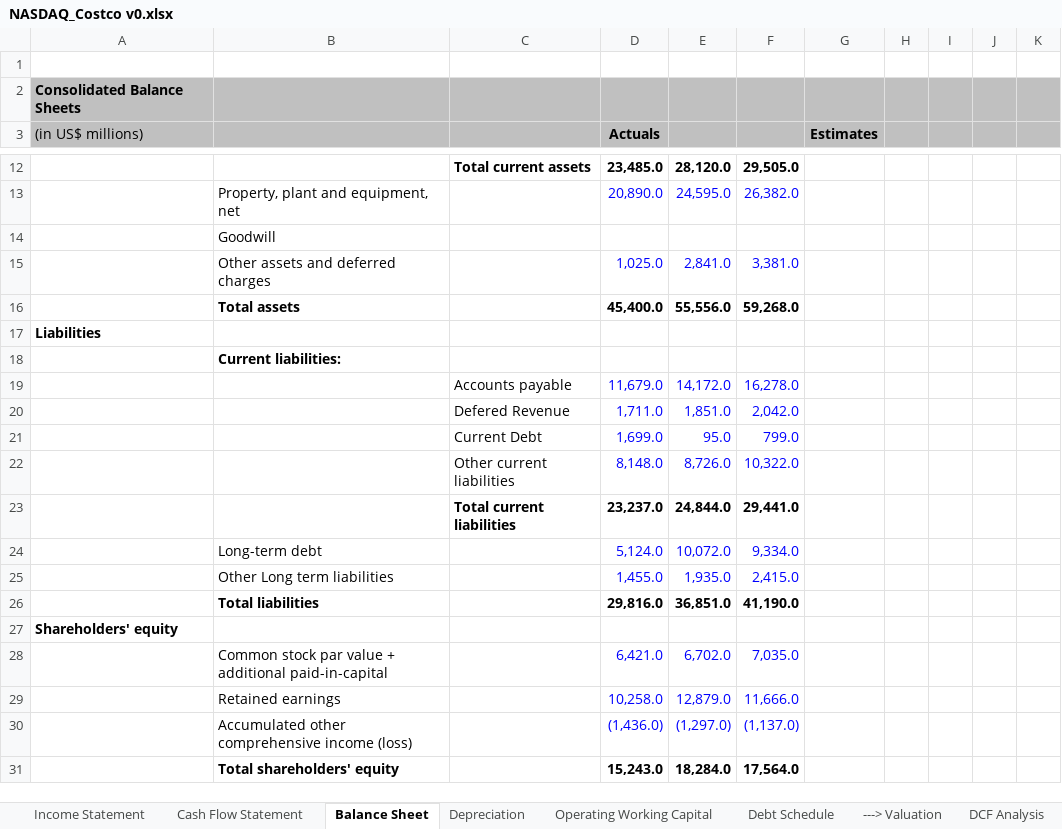
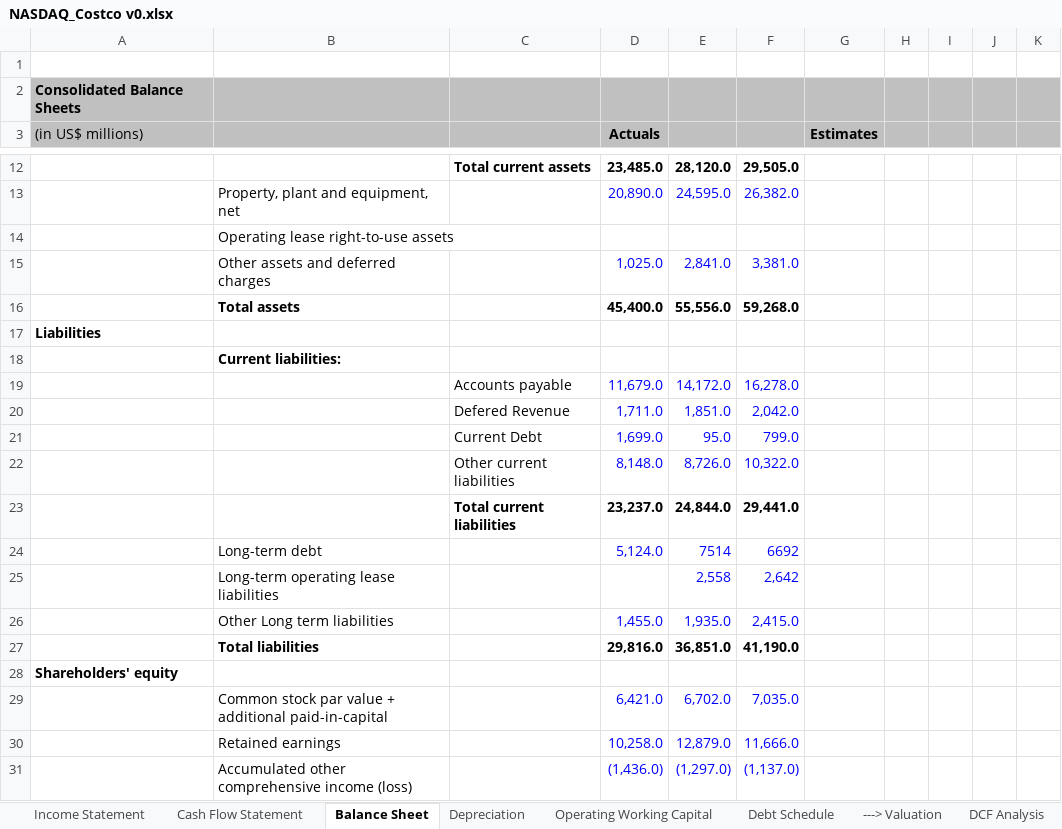
Before and after one commit to AwaisBhatti1/Financial-Models, an Excel workbook: NASDAQ_Costco v0.xlsx, sheet Balance Sheet, drawn as a sheet; only a part is shown, gaps mark what is left out; the shorter side is filled out with more unchanged rows; values as stored, in another font and other column widths than the file's, no borders; charts and pictures not drawn; the diff names each change by its address in the sheet, - before the commit and + after, or states it on an @@ line.

Commit message:
Add files via upload
This file has been updated with operating working capital projections and some cashflow projections.

```diff
--- a/NASDAQ_Costco v0.xlsx (sheet Balance Sheet)
+++ b/NASDAQ_Costco v0.xlsx (sheet Balance Sheet)
-B14: Goodwill
+B14: Operating lease right-to-use assets
-E24: 10,072.0
+E24: 7514
-F24: 9,334.0
+F24: 6692
+row 25:  | Long-term operating lease liabilities |  |  | 2,558 | 2,642
```
Also changed, not shown: sheet Depreciation, sheet Operating Working Capital, sheet Income Statement, sheet Cash Flow Statement, sheet Wal-Mart Comp, sheet Comparable Companies, formulas that keep their value, charts or pictures.
